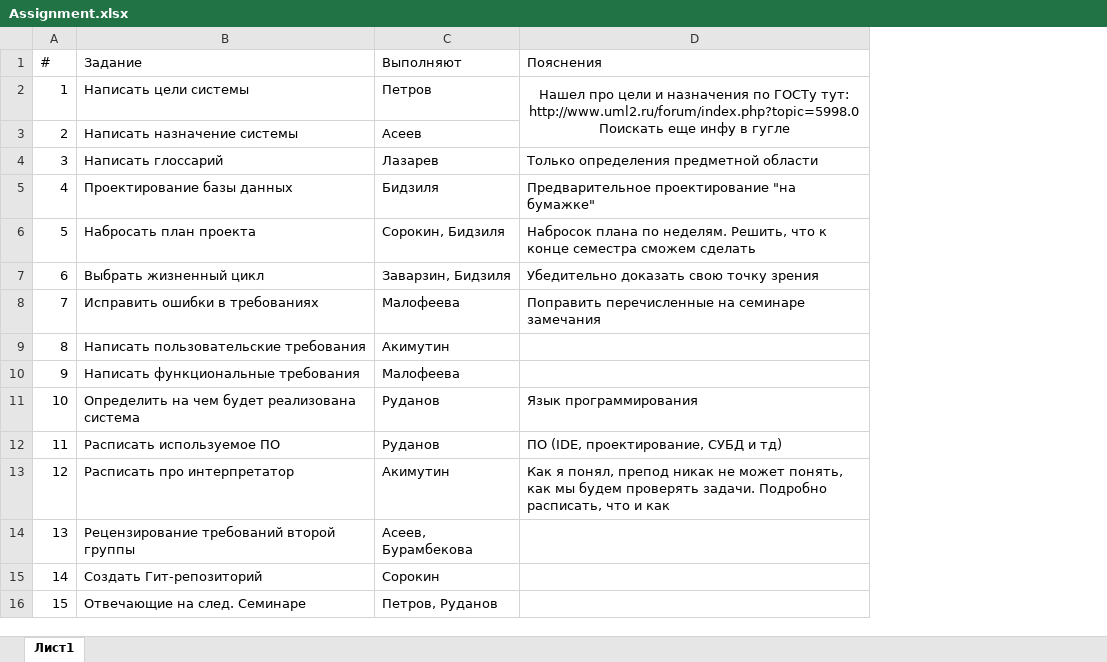
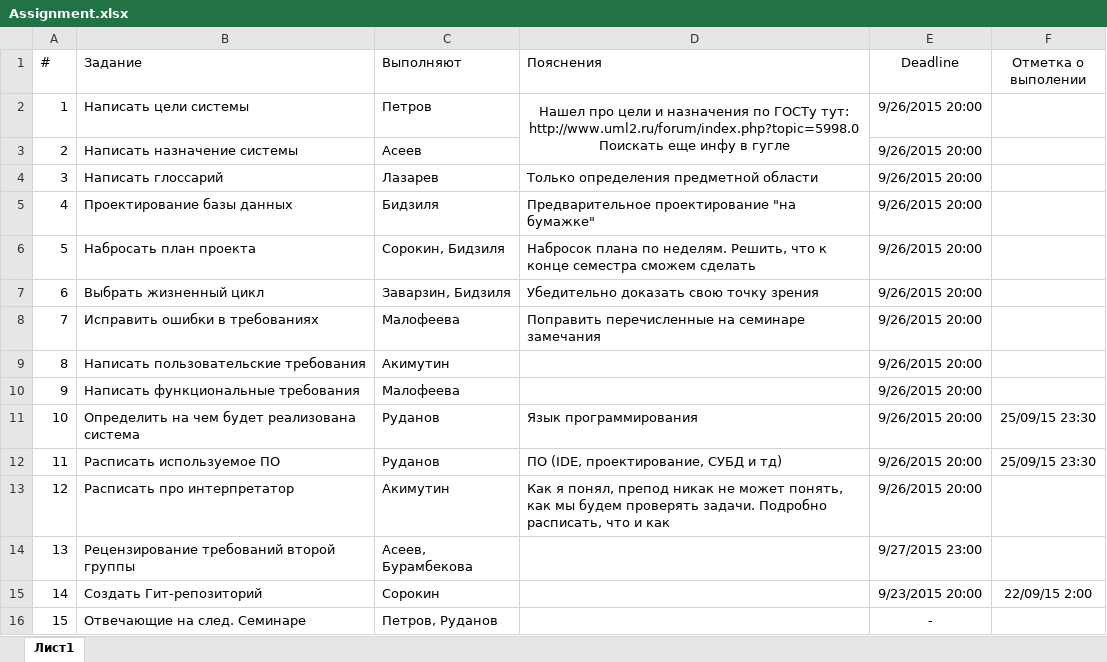
Before and after one commit to SorokinStanislav/UPP, an Excel workbook: Week4. Correct requirements and life cycle/Assignment.xlsx, sheet Лист1, drawn as a sheet; values as stored, in another font and other column widths than the file's, no borders; the diff names each change by its address in the sheet, - before the commit and + after, or states it on an @@ line.

Commit message:
changed assignment file and added IDE and PL

```diff
--- a/Week4. Correct requirements and life cycle/Assignment.xlsx (sheet Лист1)
+++ b/Week4. Correct requirements and life cycle/Assignment.xlsx (sheet Лист1)
+column E (Deadline), rows 2-16: 9/26/2015 20:00 | 9/26/2015 20:00 | 9/26/2015 20:00 | 9/26/2015 20:00 | 9/26/2015 20:00 | 9/26/2015 20:00 | 9/26/2015 20:00 | 9/26/2015 20:00 | 9/26/2015 20:00 | 9/26/2015 20:00 | 9/26/2015 20:00 | 9/26/2015 20:00 | 9/27/2015 23:00 | 9/23/2015 20:00 | -
+column F (Отметка о выполении), rows 11-15: 25/09/15 23:30 | 25/09/15 23:30 |  |  | 22/09/15 2:00
```
Also changed, not shown: 1 other file.
